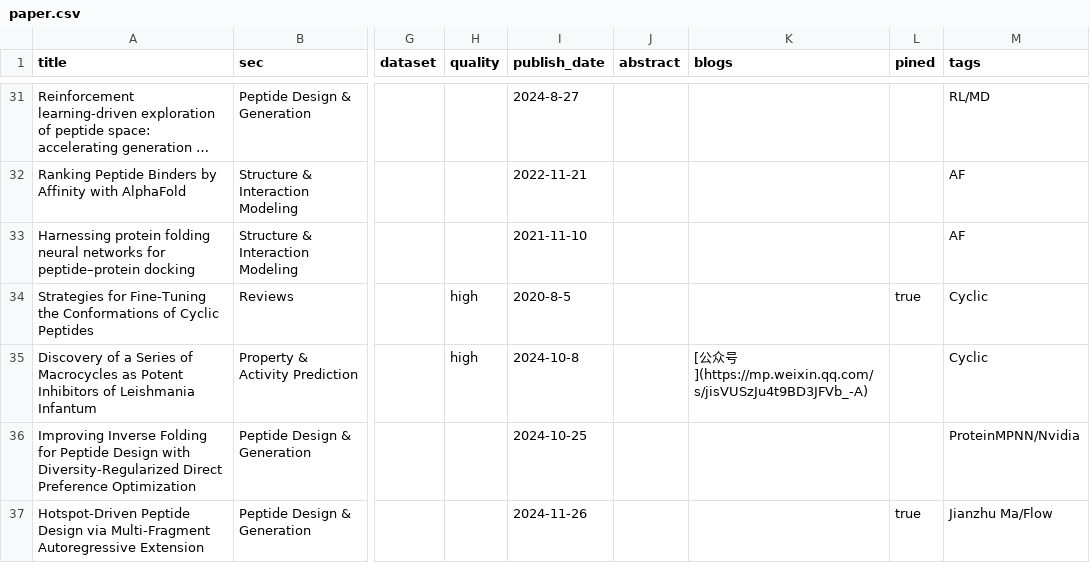
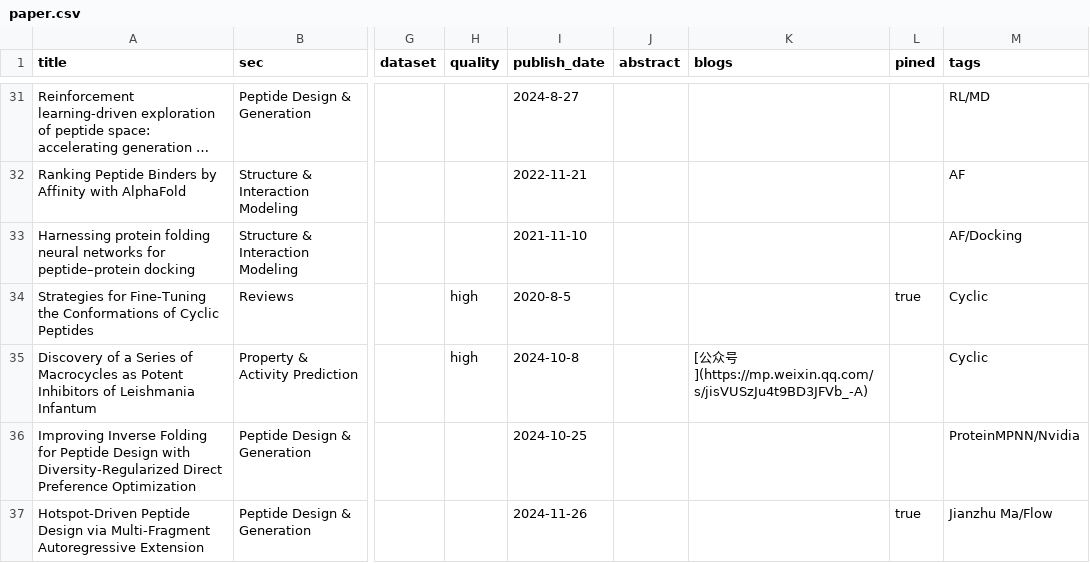
Before and after one commit to zhaisilong/awesome-peptide, a CSV file: data/paper.csv, drawn as a sheet; only a part is shown, gaps mark what is left out; long unchanged cells end in …; the diff covers the shown part only; the diff names each change by its address in the sheet, - before the commit and + after, or states it on an @@ line.

```diff
--- a/data/paper.csv
+++ b/data/paper.csv
-M33 (tags): AF
+M33 (tags): AF/Docking
```
Also changed, not shown: 8 edited cells elsewhere in this file, data/paper-read.csv, 16 other files.
